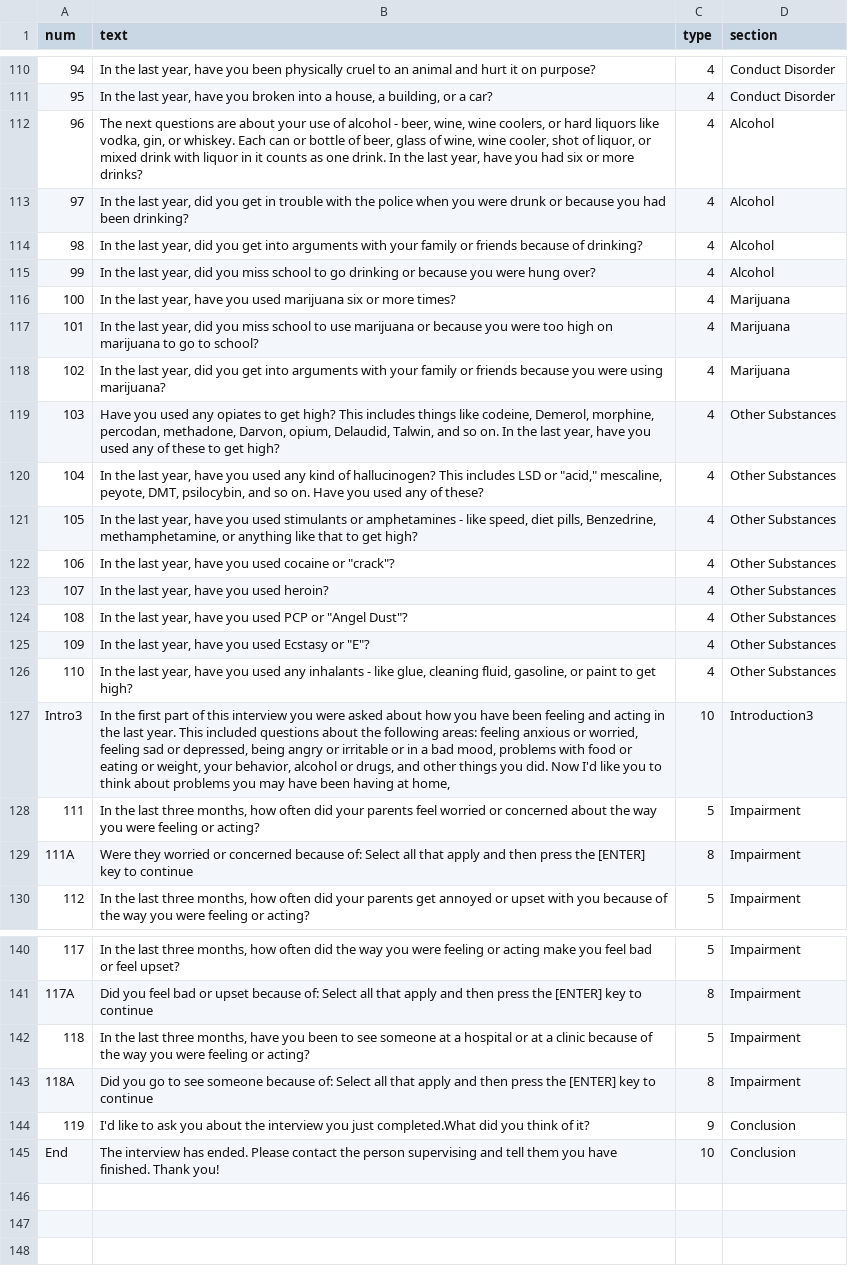
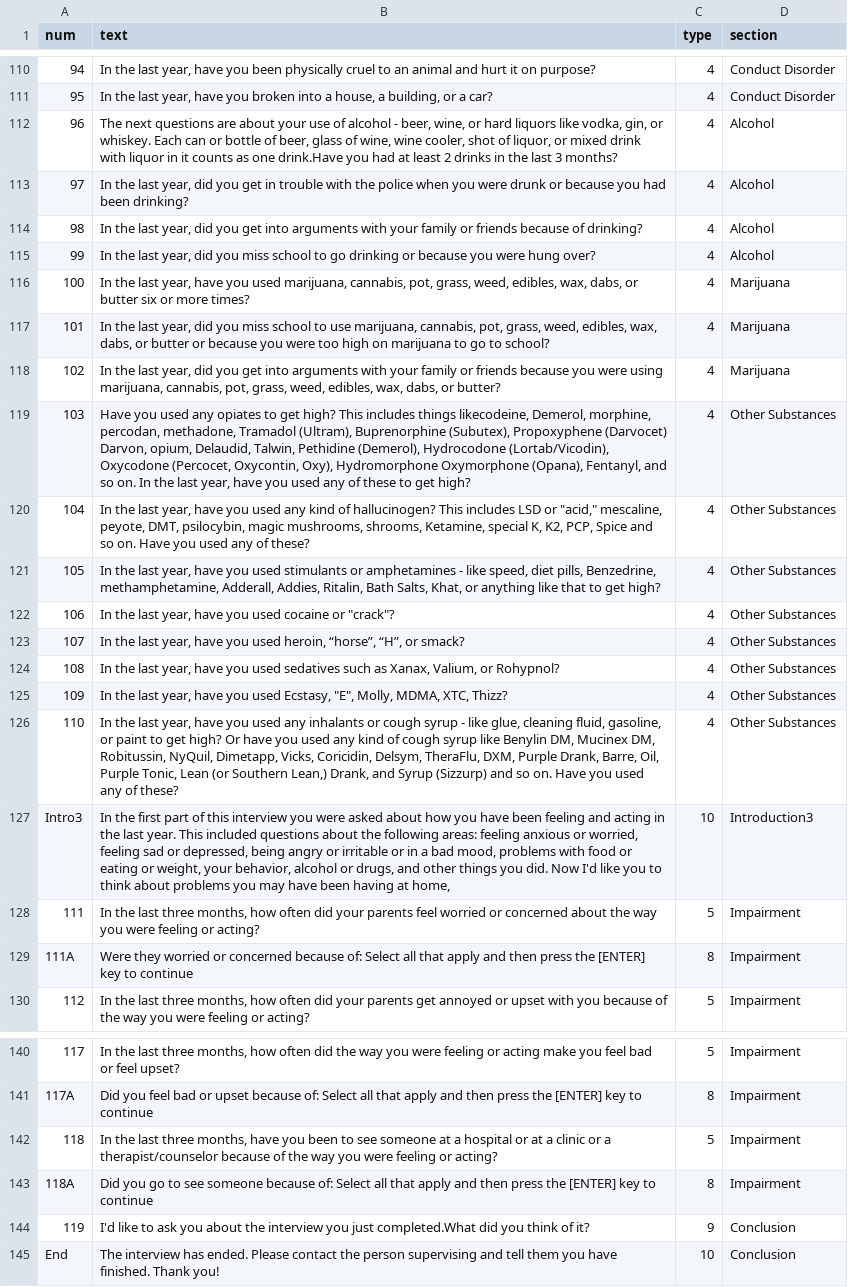
Before and after one commit to kevzhai/teen-screen, a CSV file: private/questions.csv, drawn as a sheet; only a part is shown, gaps mark what is left out; the diff names each change by its address in the sheet, - before the commit and + after, or states it on an @@ line.

Commit message:
revised questions.csv but new python error

```diff
--- a/private/questions.csv
+++ b/private/questions.csv
-B112 (text): …beer, wine, wine coolers, or hard liquors like vodka, gin, or whiskey. Each can or bottle of beer, glass of wine, wine cooler, shot of liquor, or mixed drink with liquor in it counts as one drink. In the last year, have you had six or more drinks?
+B112 (text): …beer, wine, or hard liquors like vodka, gin, or whiskey. Each can or bottle of beer, glass of wine, wine cooler, shot of liquor, or mixed drink with liquor in it counts as one drink.Have you had at least 2 drinks in the last 3 months?
-B116 (text): …you used marijuana six or…
+B116 (text): …you used marijuana, cannabis, pot, grass, weed, edibles, wax, dabs, or butter six or…
-B117 (text): …to use marijuana or because…
+B117 (text): …to use marijuana, cannabis, pot, grass, weed, edibles, wax, dabs, or butter or because…
-B118 (text): …were using marijuana?
+B118 (text): …were using marijuana, cannabis, pot, grass, weed, edibles, wax, dabs, or butter?
-B119 (text): …includes things like codeine, Demerol, morphine, percodan, methadone, Darvon, opium, Delaudid, Talwin, and so…
+B119 (text): …includes things likecodeine, Demerol, morphine, percodan, methadone, Tramadol (Ultram), Buprenorphine (Subutex), Propoxyphene (Darvocet) Darvon, opium, Delaudid, Talwin, Pethidine (Demerol), Hydrocodone (Lortab/Vicodin), Oxycodone (Percocet, Oxycontin, Oxy), Hydromorphone Oxymorphone (Opana), Fentanyl, and so…
-B120 (text): …DMT, psilocybin, and so…
+B120 (text): …DMT, psilocybin, magic mushrooms, shrooms, Ketamine, special K, K2, PCP, Spice and so…
-B121 (text): …Benzedrine, methamphetamine, or anything…
+B121 (text): …Benzedrine, methamphetamine, Adderall, Addies, Ritalin, Bath Salts, Khat, or anything…
-B123 (text): …you used heroin?
+B123 (text): …you used heroin, “horse”, “H”, or smack?
-B124 (text): …you used PCP or "Angel Dust"?
+B124 (text): …you used sedatives such as Xanax, Valium, or Rohypnol?
-B125 (text): …you used Ecstasy or "E"?
+B125 (text): …you used Ecstasy, "E", Molly, MDMA, XTC, Thizz?
-B126 (text): …any inhalants - like glue, cleaning fluid, gasoline, or paint to get high?
+B126 (text): …any inhalants or cough syrup - like glue, cleaning fluid, gasoline, or paint to get high? Or have you used any kind of cough syrup like Benylin DM, Mucinex DM, Robitussin, NyQuil, Dimetapp, Vicks, Coricidin, Delsym, TheraFlu, DXM, Purple Drank, Barre, Oil, Purple Tonic, Lean (or Southern Lean,) Drank, and Syrup (Sizzurp) and so on. Have you used any of these?
-B142 (text): …a clinic because of…
+B142 (text): …a clinic or a therapist/counselor because of…
```
Also changed, not shown: 2 other files.
